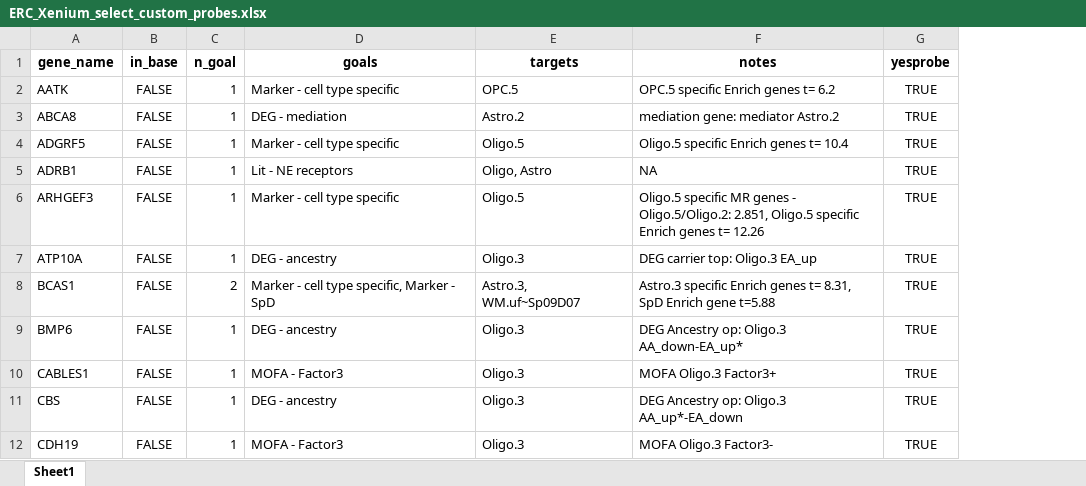
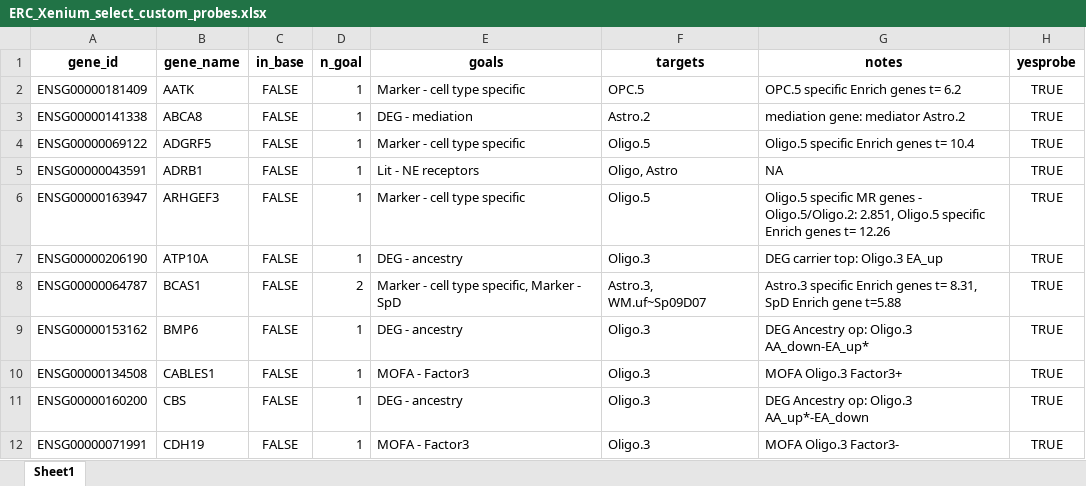
Before and after one commit to LieberInstitute/LFF_spatial_ERC, an Excel workbook: processed-data/21_Xenium/02_xenium_compile_custom/ERC_Xenium_select_custom_probes.xlsx, sheet Sheet1, drawn as a sheet; only a part is shown; values as stored, in another font and other column widths than the file's, no borders; the diff names each change by its address in the sheet, - before the commit and + after, or states it on an @@ line.

```diff
--- a/processed-data/21_Xenium/02_xenium_compile_custom/ERC_Xenium_select_custom_probes.xlsx (sheet Sheet1)
+++ b/processed-data/21_Xenium/02_xenium_compile_custom/ERC_Xenium_select_custom_probes.xlsx (sheet Sheet1)
+column A (gene_id), rows 2-12: ENSG00000181409 | ENSG00000141338 | ENSG00000069122 | ENSG00000043591 | ENSG00000163947 | ENSG00000206190 | ENSG00000064787 | ENSG00000153162 | ENSG00000134508 | ENSG00000160200 | ENSG00000071991
```
Also changed, not shown: 1 other file.
